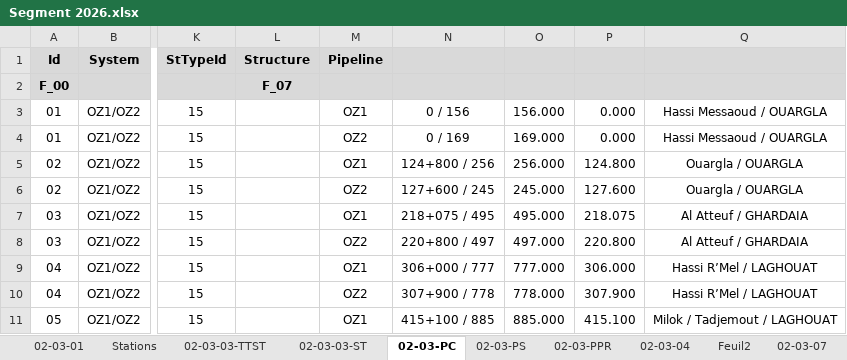
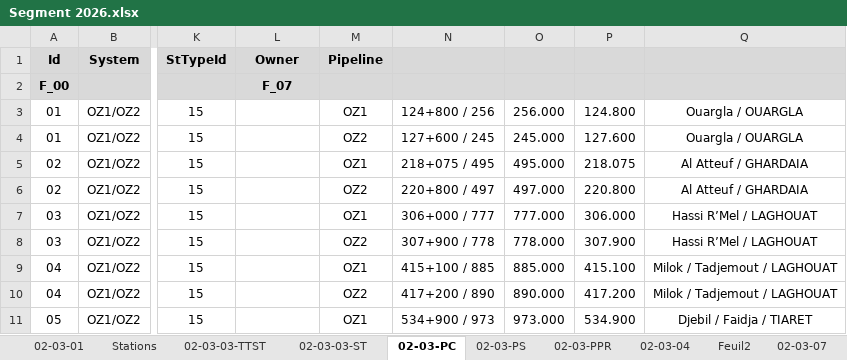
Before and after one commit to CHOUABBIA-AMINE/HyFloAPI, an Excel workbook: src/main/resources/data/Segment 2026.xlsx, sheet 02-03-PC, drawn as a sheet; only a part is shown, gaps mark what is left out; values as stored, in another font and other column widths than the file's, no borders; the diff covers the shown part only; the diff names each change by its address in the sheet, - before the commit and + after, or states it on an @@ line.

```diff
--- a/src/main/resources/data/Segment 2026.xlsx (sheet 02-03-PC)
+++ b/src/main/resources/data/Segment 2026.xlsx (sheet 02-03-PC)
-L1: Structure
+L1: Owner
-N3: 0 / 156
+N3: 124+800 / 256
-O3: 156.000
+O3: 256.000
-P3: 0.000
+P3: 124.800
-Q3:Q4: Hassi Messaoud / OUARGLA
+Q3:Q4: Ouargla / OUARGLA
-N4: 0 / 169
+N4: 127+600 / 245
-O4: 169.000
+O4: 245.000
-P4: 0.000
+P4: 127.600
-N5: 124+800 / 256
+N5: 218+075 / 495
-O5: 256.000
+O5: 495.000
-P5: 124.800
+P5: 218.075
-Q5:Q6: Ouargla / OUARGLA
+Q5:Q6: Al Atteuf / GHARDAIA
-N6: 127+600 / 245
+N6: 220+800 / 497
-O6: 245.000
+O6: 497.000
-P6: 127.600
+P6: 220.800
-N7: 218+075 / 495
+N7: 306+000 / 777
-O7: 495.000
+O7: 777.000
-P7: 218.075
+P7: 306.000
-Q7:Q8: Al Atteuf / GHARDAIA
+Q7:Q8: Hassi R’Mel / LAGHOUAT
-N8: 220+800 / 497
+N8: 307+900 / 778
-O8: 497.000
+O8: 778.000
-P8: 220.800
+P8: 307.900
-N9: 306+000 / 777
+N9: 415+100 / 885
-O9: 777.000
+O9: 885.000
-P9: 306.000
+P9: 415.100
-Q9:Q10: Hassi R’Mel / LAGHOUAT
+Q9:Q10: Milok / Tadjemout / LAGHOUAT
-N10: 307+900 / 778
+N10: 417+200 / 890
-O10: 778.000
+O10: 890.000
-P10: 307.900
+P10: 417.200
-N11: 415+100 / 885
+N11: 534+900 / 973
-O11: 885.000
+O11: 973.000
-P11: 415.100
+P11: 534.900
-Q11: Milok / Tadjemout / LAGHOUAT
+Q11: Djebil / Faidja / TIARET
```
Also changed, not shown: 2 removed rows and 4 edited cells elsewhere in this sheet, sheet 02-03-03-TTST, sheet 02-03-09, sheet 02-03-03-ST, sheet 02-03-PS, other sheet tabs, formulas that keep their value, hidden cells, 3 other files.
